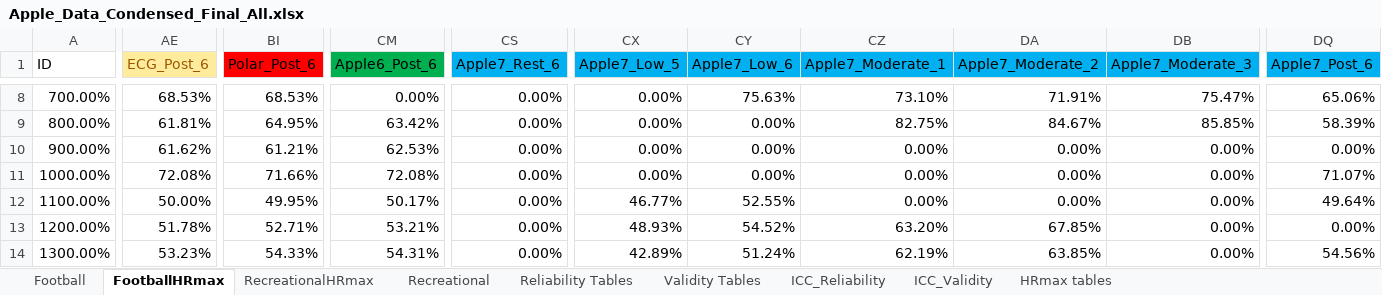
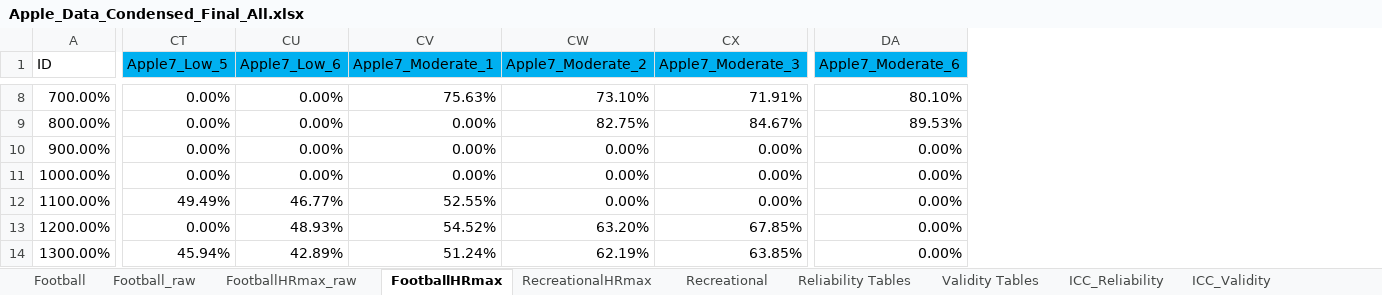
Before and after one commit to Samuelmontalvo/Applewatchproject, an Excel workbook: Apple_Data_Condensed_Final_All.xlsx, sheet FootballHRmax, drawn as a sheet; only a part is shown, gaps mark what is left out; values as stored, in another font and other column widths than the file's, no borders; removed rows and columns are numbered as before the commit, all else as after; the diff covers the shown part only; the diff names each change by its address in the sheet, - before the commit and + after, or states it on an @@ line.

```diff
--- a/Apple_Data_Condensed_Final_All.xlsx (sheet FootballHRmax)
+++ b/Apple_Data_Condensed_Final_All.xlsx (sheet FootballHRmax)
+sheet tab: Football_raw
+sheet tab: FootballHRmax_raw
-column AE (ECG_Post_6), rows 8-14: 68.53% | 61.81% | 61.62% | 72.08% | 50.00% | 51.78% | 53.23%
-column BI (Polar_Post_6), rows 8-14: 68.53% | 64.95% | 61.21% | 71.66% | 49.95% | 52.71% | 54.33%
-column CM (Apple6_Post_6), rows 8-14: 0.00% | 63.42% | 62.53% | 72.08% | 50.17% | 53.21% | 54.31%
-column CS (Apple7_Rest_6), rows 8-14: all 0.00%
+column DA (Apple7_Moderate_6), rows 8-14: 80.10% | 89.53% | 0.00% | 0.00% | 0.00% | 0.00% | 0.00%
-column DQ (Apple7_Post_6), rows 8-14: 65.06% | 58.39% | 0.00% | 71.07% | 49.64% | 0.00% | 54.56%
-CU8 (Apple7_Low_6): 75.63%
+CU8 (Apple7_Low_6): 0.00%
-CV8 (Apple7_Moderate_1): 73.10%
+CV8 (Apple7_Moderate_1): 75.63%
-CW8 (Apple7_Moderate_2): 71.91%
+CW8 (Apple7_Moderate_2): 73.10%
-CX8 (Apple7_Moderate_3): 75.47%
+CX8 (Apple7_Moderate_3): 71.91%
-CV9 (Apple7_Moderate_1): 82.75%
+CV9 (Apple7_Moderate_1): 0.00%
-CW9 (Apple7_Moderate_2): 84.67%
+CW9 (Apple7_Moderate_2): 82.75%
-CX9 (Apple7_Moderate_3): 85.85%
+CX9 (Apple7_Moderate_3): 84.67%
-CT12 (Apple7_Low_5): 46.77%
+CT12 (Apple7_Low_5): 49.49%
-CU12 (Apple7_Low_6): 52.55%
+CU12 (Apple7_Low_6): 46.77%
-CV12 (Apple7_Moderate_1): 0.00%
+CV12 (Apple7_Moderate_1): 52.55%
-CT13 (Apple7_Low_5): 48.93%
+CT13 (Apple7_Low_5): 0.00%
-CU13 (Apple7_Low_6): 54.52%
+CU13 (Apple7_Low_6): 48.93%
-CV13 (Apple7_Moderate_1): 63.20%
+CV13 (Apple7_Moderate_1): 54.52%
-CW13 (Apple7_Moderate_2): 67.85%
+CW13 (Apple7_Moderate_2): 63.20%
-CX13 (Apple7_Moderate_3): 0.00%
+CX13 (Apple7_Moderate_3): 67.85%
-CT14 (Apple7_Low_5): 42.89%
+CT14 (Apple7_Low_5): 45.94%
-CU14 (Apple7_Low_6): 51.24%
+CU14 (Apple7_Low_6): 42.89%
-CV14 (Apple7_Moderate_1): 62.19%
+CV14 (Apple7_Moderate_1): 51.24%
-CW14 (Apple7_Moderate_2): 63.85%
+CW14 (Apple7_Moderate_2): 62.19%
-CX14 (Apple7_Moderate_3): 0.00%
+CX14 (Apple7_Moderate_3): 63.85%
```
Also changed, not shown: 167 edited cells elsewhere in this sheet, sheet Football, sheet Validity Tables, sheet Reliability Tables, sheet ICC_Validity, other sheet tabs, 20 other files.
